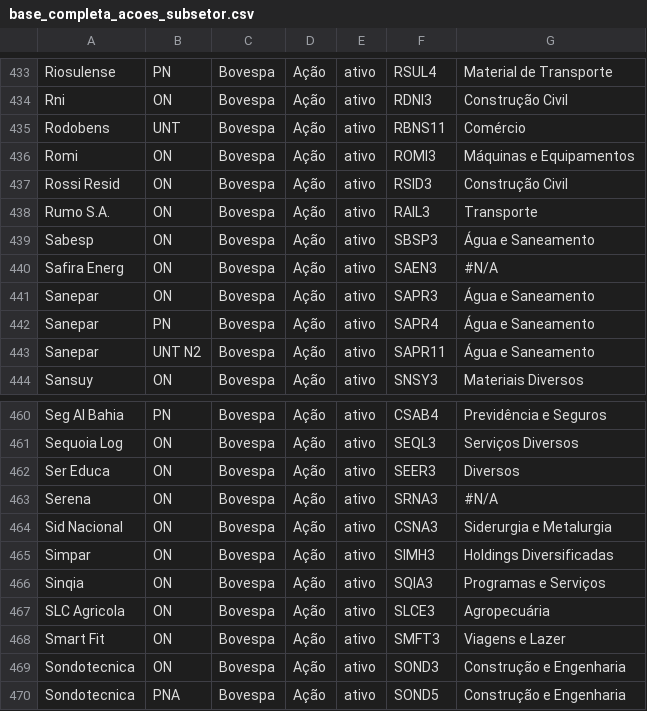
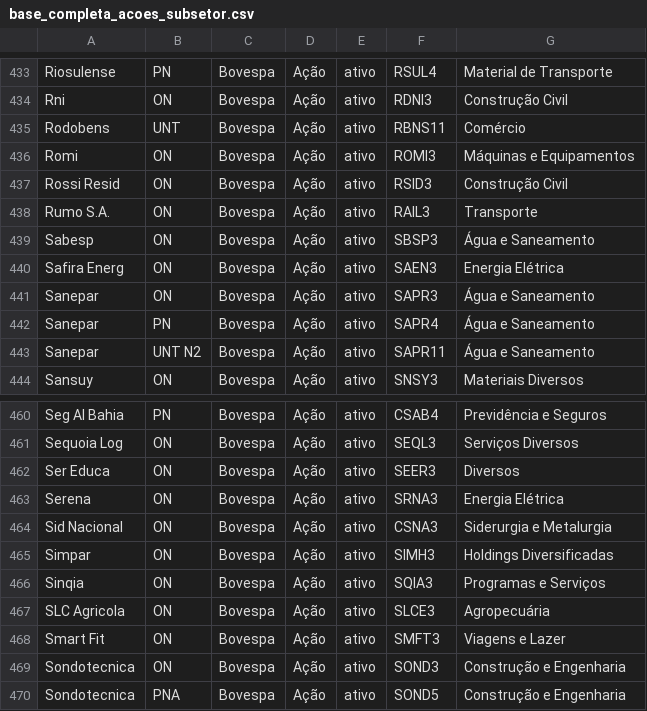
Before and after one commit to jrodrigotico/python, a CSV file: base_completa_acoes_subsetor.csv, drawn as a sheet; only a part is shown, gaps mark what is left out; the diff covers the shown part only.

```diff
--- a/base_completa_acoes_subsetor.csv
+++ b/base_completa_acoes_subsetor.csv
@@ -440,3 +440,3 @@ Rumo S.A.;ON;Bovespa;Ação;ativo;RAIL3;Transporte
 Sabesp;ON;Bovespa;Ação;ativo;SBSP3;Água e Saneamento
-Safira Energ;ON;Bovespa;Ação;ativo;SAEN3;#N/A
+Safira Energ;ON;Bovespa;Ação;ativo;SAEN3;Energia Elétrica
 Sanepar;ON;Bovespa;Ação;ativo;SAPR3;Água e Saneamento
@@ -463,3 +463,3 @@ Sequoia Log;ON;Bovespa;Ação;ativo;SEQL3;Serviços Diversos
 Ser Educa;ON;Bovespa;Ação;ativo;SEER3;Diversos
-Serena;ON;Bovespa;Ação;ativo;SRNA3;#N/A
+Serena;ON;Bovespa;Ação;ativo;SRNA3;Energia Elétrica
 Sid Nacional;ON;Bovespa;Ação;ativo;CSNA3;Siderurgia e Metalurgia
```
Also changed, not shown: 6 edited cells elsewhere in this file.
